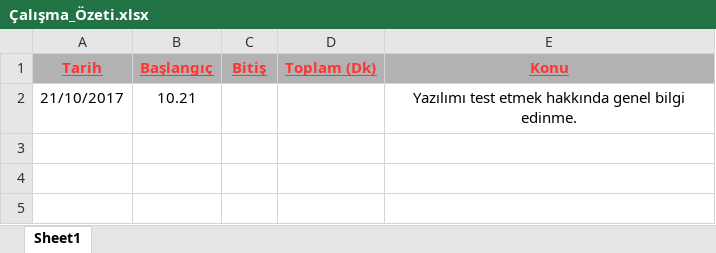
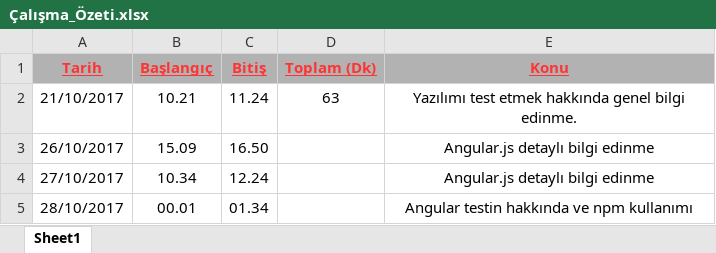
Before and after one commit to berkayaslan/Angular_Test_Egitimi, an Excel workbook: Çalışma_Özeti.xlsx, sheet Sheet1, drawn as a sheet; values as stored, in another font and other column widths than the file's, no borders; the diff names each change by its address in the sheet, - before the commit and + after, or states it on an @@ line.

```diff
--- a/Çalışma_Özeti.xlsx (sheet Sheet1)
+++ b/Çalışma_Özeti.xlsx (sheet Sheet1)
-C2 (Bitiş): (empty)
+C2 (Bitiş): 11.24
-D2 (Toplam (Dk)): (empty)
+D2 (Toplam (Dk)): 63
+row 3: 26/10/2017 | 15.09 | 16.50 |  | Angular.js detaylı bilgi edinme
+row 4: 27/10/2017 | 10.34 | 12.24 |  | Angular.js detaylı bilgi edinme
+row 5: 28/10/2017 | 00.01 | 01.34 |  | Angular testin hakkında ve npm kullanımı
```
Also changed, not shown: 2 other files.
